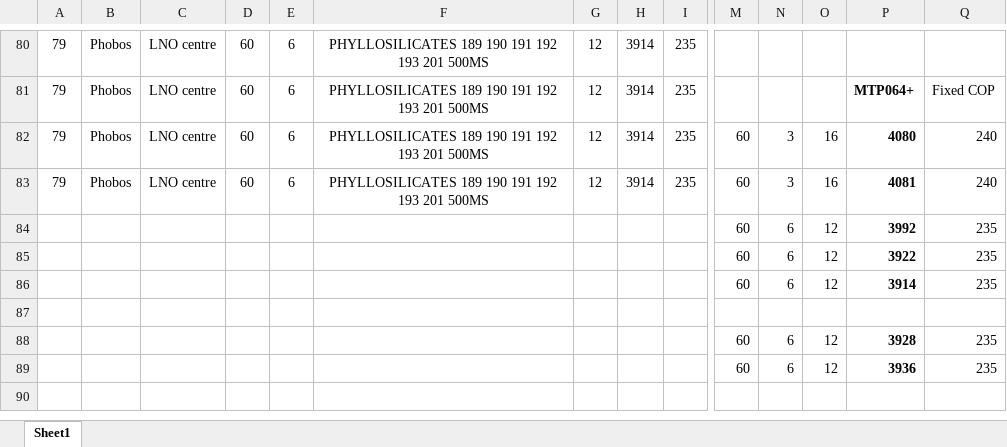
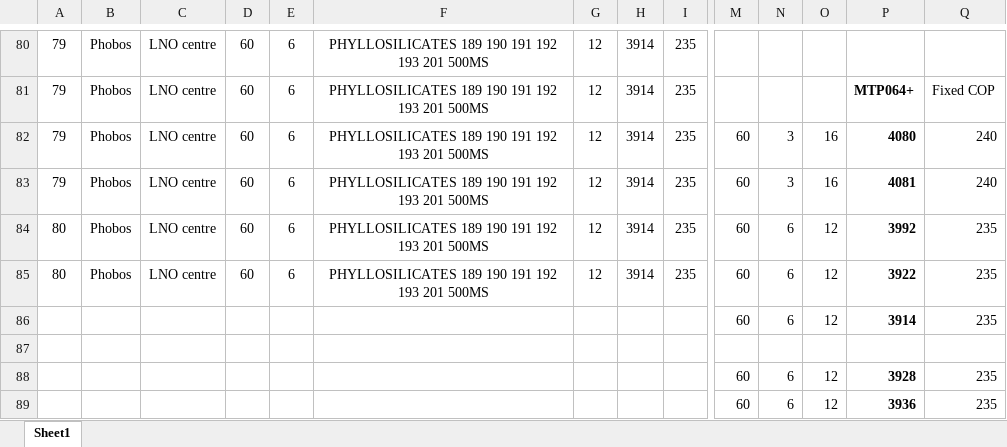
Before and after one commit to irthomas/nomad_obs, an Excel workbook: observations/phobos_deimos/phobos_deimos.xlsx, sheet Sheet1, drawn as a sheet; only a part is shown, gaps mark what is left out; values as stored, in another font and other column widths than the file's, no borders; conditional formats not drawn; removed rows and columns are numbered as before the commit, all else as after; rows hold the shown columns only; the diff names each change by its address in the sheet, - before the commit and + after, or states it on an @@ line.

```diff
--- a/observations/phobos_deimos/phobos_deimos.xlsx (sheet Sheet1)
+++ b/observations/phobos_deimos/phobos_deimos.xlsx (sheet Sheet1)
-row 84:  |  |  |  |  |  |  |  |  | 60 | 6 | 12 | 3992 | 235
-row 85:  |  |  |  |  |  |  |  |  | 60 | 6 | 12 | 3922 | 235
+row 84: 80 | Phobos | LNO centre | 60 | 6 | PHYLLOSILICATES 189 190 191 192 193 201 500MS | 12 | 3914 | 235 | 60 | 6 | 12 | 3992 | 235
+row 85: 80 | Phobos | LNO centre | 60 | 6 | PHYLLOSILICATES 189 190 191 192 193 201 500MS | 12 | 3914 | 235 | 60 | 6 | 12 | 3922 | 235
```
Also changed, not shown: observations/calibrations/solar_calibrations.xlsx, 16 other files.
